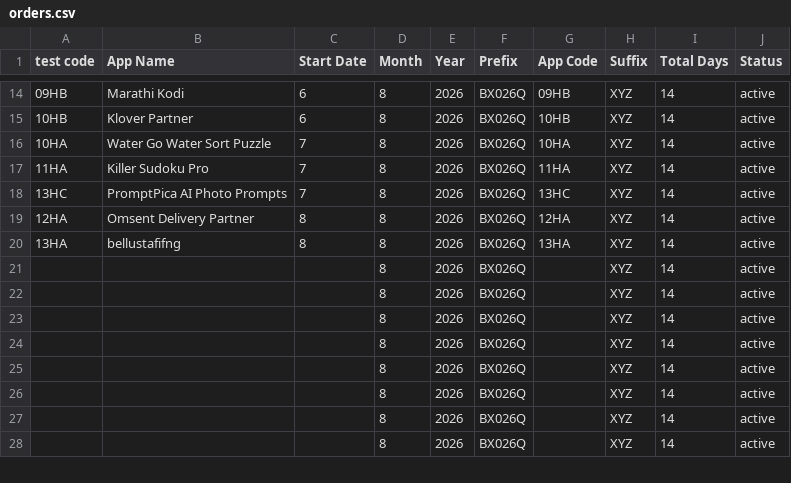
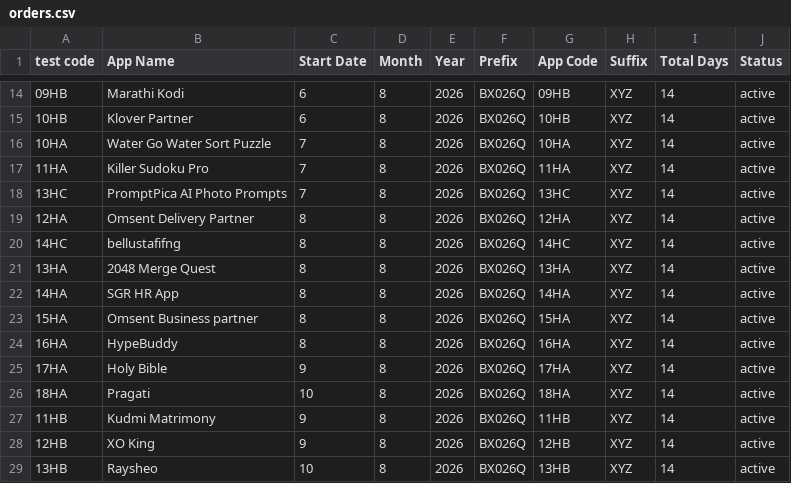
Before and after one commit to weapptesters-design/Tryoldweb, a CSV file: orders.csv, drawn as a sheet; only a part is shown, gaps mark what is left out; the diff covers the shown part only.

```diff
--- a/orders.csv
+++ b/orders.csv
@@ -19,10 +19,11 @@ test code,App Name,Start Date,Month ,Year,Prefix,App Code,Suffix ,Total Days,Sta
 12HA,Omsent Delivery Partner ,8,8,2026,BX026Q,12HA,XYZ,14,active
-13HA ,bellustafifng ,8,8,2026,BX026Q,13HA ,XYZ,14,active
-,,,8,2026,BX026Q,,XYZ,14,active
-,,,8,2026,BX026Q,,XYZ,14,active
-,,,8,2026,BX026Q,,XYZ,14,active
-,,,8,2026,BX026Q,,XYZ,14,active
-,,,8,2026,BX026Q,,XYZ,14,active
-,,,8,2026,BX026Q,,XYZ,14,active
-,,,8,2026,BX026Q,,XYZ,14,active
-,,,8,2026,BX026Q,,XYZ,14,active
+14HC,bellustafifng ,8,8,2026,BX026Q,14HC,XYZ,14,active
+13HA ,2048 Merge Quest,8,8,2026,BX026Q,13HA ,XYZ,14,active
+14HA ,SGR HR App,8,8,2026,BX026Q,14HA ,XYZ,14,active
+15HA,Omsent Business partner ,8,8,2026,BX026Q,15HA,XYZ,14,active
+16HA,HypeBuddy,8,8,2026,BX026Q,16HA,XYZ,14,active
+17HA ,Holy Bible,9,8,2026,BX026Q,17HA ,XYZ,14,active
+18HA,Pragati,10,8,2026,BX026Q,18HA,XYZ,14,active
+11HB,Kudmi Matrimony ,9,8,2026,BX026Q,11HB,XYZ,14,active
+12HB,XO King,9,8,2026,BX026Q,12HB,XYZ,14,active
+13HB,Raysheo,10,8,2026,BX026Q,13HB,XYZ,14,active
```
Also changed, not shown: 1 removed row and 10 edited cells elsewhere in this file, 1 other file.
